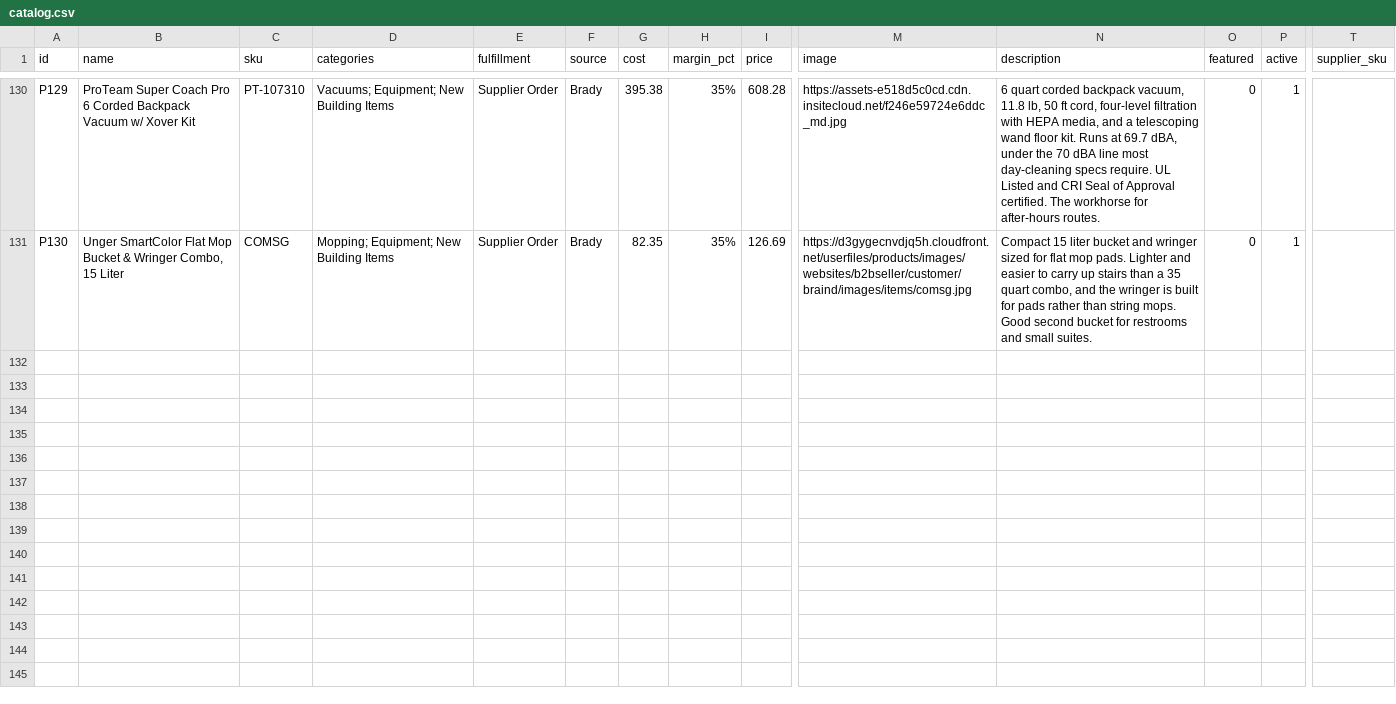
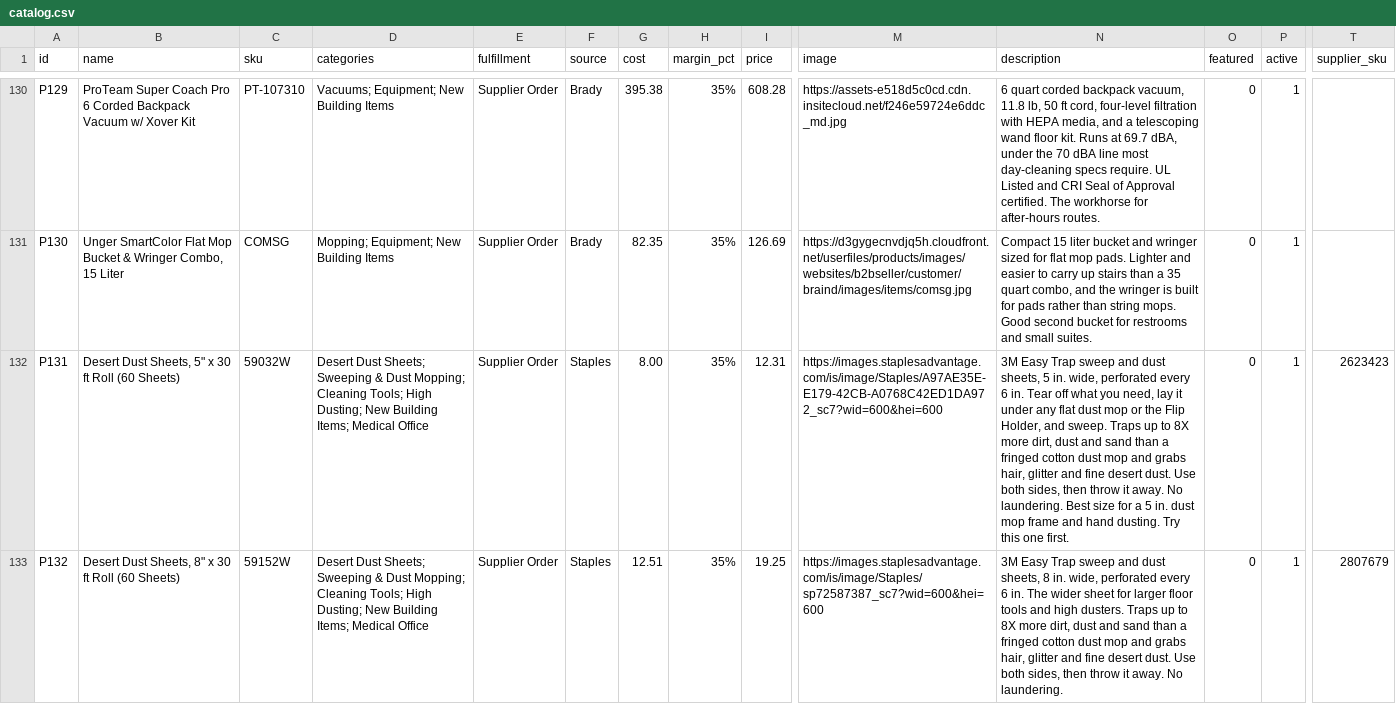
Before and after one commit to citywidelv/cw-vendor-hub, a CSV file: shop/catalog.csv, drawn as a sheet; only a part is shown, gaps mark what is left out; rows hold the shown columns only; the diff covers the shown part only; the diff names each change by its address in the sheet, - before the commit and + after, or states it on an @@ line.

```diff
--- a/shop/catalog.csv
+++ b/shop/catalog.csv
+row 132: P131 | Desert Dust Sheets, 5" x 30 ft Roll (60 Sheets) | 59032W | Desert Dust Sheets; Sweeping & Dust Mopping; Cleaning Tools; High Dusting; New Building Items; Medical Office | Supplier Order | Staples | 8.00 | 35% | 12.31 | https://images.staplesadvantage.com/is/image/Staples/A97AE35E-E179-42CB-A0768C42ED1DA972_sc7?wid=600&hei=600 | 3M Easy Trap sweep and dust sheets, 5 in. wide, perforated every 6 in. Tear off what you need, lay it under any flat dust mop or the Flip Holder, and sweep. Traps up to 8X more dirt, dust and sand than a fringed cotton dust mop and grabs hair, glitter and fine desert dust. Use both sides, then throw it away. No laundering. Best size for a 5 in. dust mop frame and hand dusting. Try this one first. | 0 | 1 | 2623423
+row 133: P132 | Desert Dust Sheets, 8" x 30 ft Roll (60 Sheets) | 59152W | Desert Dust Sheets; Sweeping & Dust Mopping; Cleaning Tools; High Dusting; New Building Items; Medical Office | Supplier Order | Staples | 12.51 | 35% | 19.25 | https://images.staplesadvantage.com/is/image/Staples/sp72587387_sc7?wid=600&hei=600 | 3M Easy Trap sweep and dust sheets, 8 in. wide, perforated every 6 in. The wider sheet for larger floor tools and high dusters. Traps up to 8X more dirt, dust and sand than a fringed cotton dust mop and grabs hair, glitter and fine desert dust. Use both sides, then throw it away. No laundering. | 0 | 1 | 2807679
```
Also changed, not shown: 4 added rows elsewhere in this file, 2 other files.
